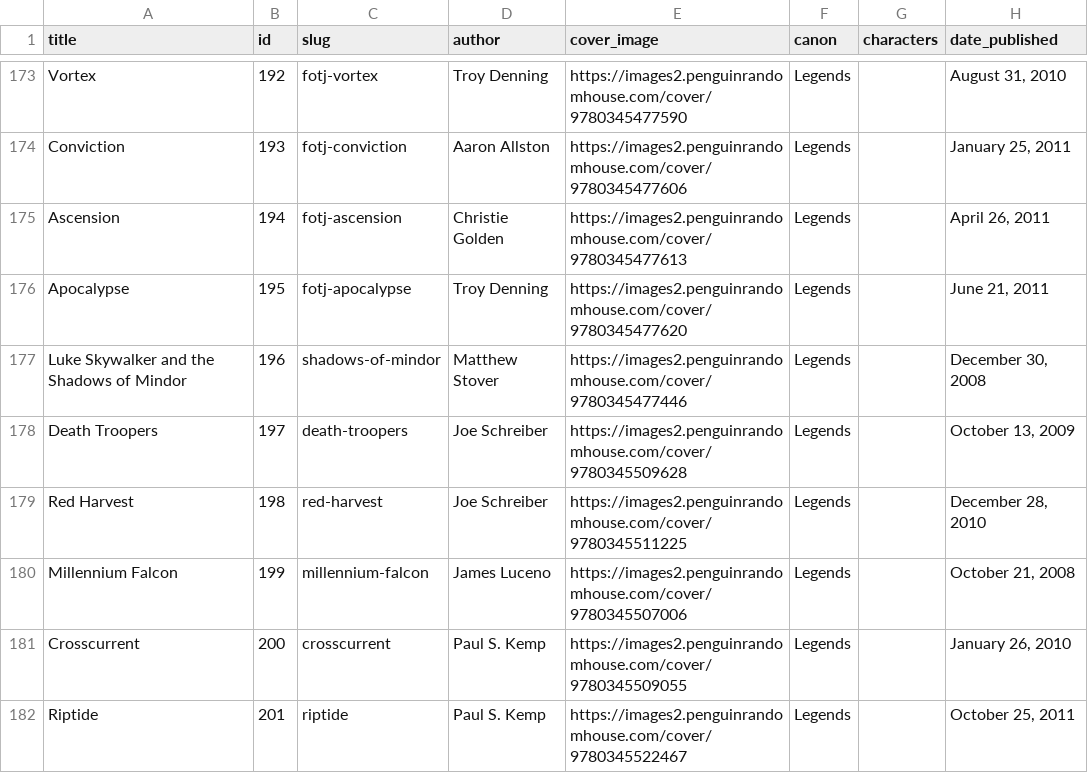
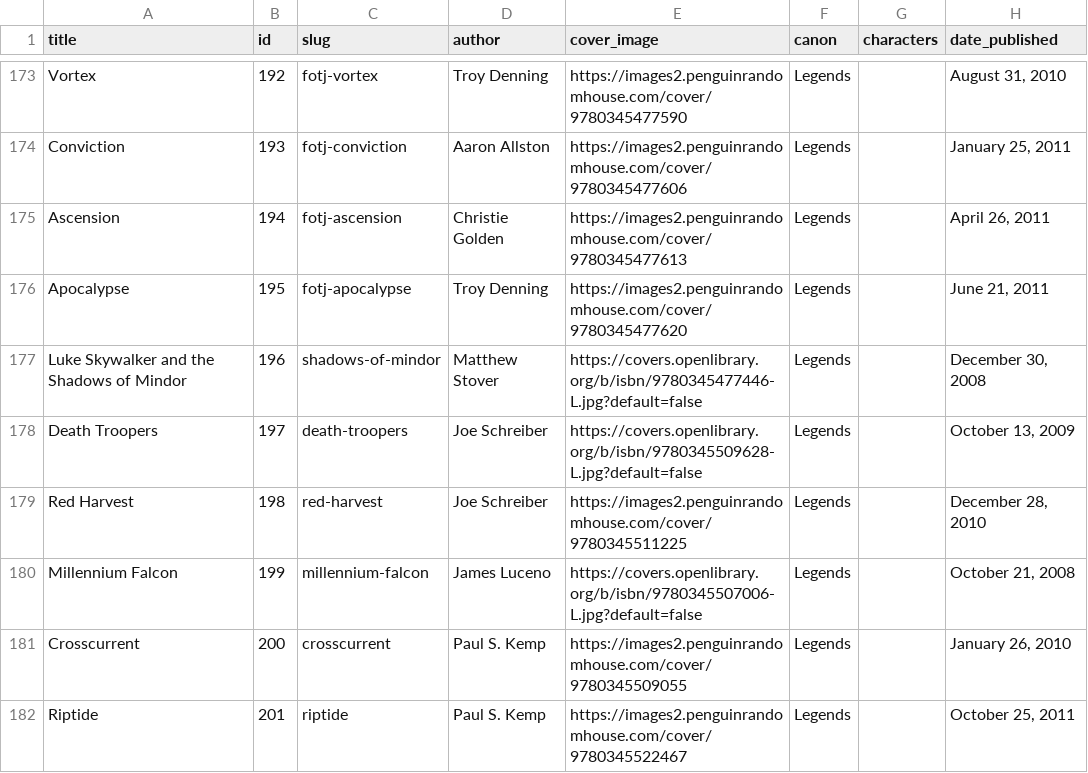
Before and after one commit to ghanbak/sw-books, a CSV file: data/books.csv, drawn as a sheet; only a part is shown, gaps mark what is left out; the diff covers the shown part only; the diff names each change by its address in the sheet, - before the commit and + after, or states it on an @@ line.

```diff
--- a/data/books.csv
+++ b/data/books.csv
-E177 (cover_image): https://images2.penguinrandomhouse.com/cover/9780345477446
+E177 (cover_image): https://covers.openlibrary.org/b/isbn/9780345477446-L.jpg?default=false
-E178 (cover_image): https://images2.penguinrandomhouse.com/cover/9780345509628
+E178 (cover_image): https://covers.openlibrary.org/b/isbn/9780345509628-L.jpg?default=false
-E180 (cover_image): https://images2.penguinrandomhouse.com/cover/9780345507006
+E180 (cover_image): https://covers.openlibrary.org/b/isbn/9780345507006-L.jpg?default=false
```
Also changed, not shown: 3 removed rows and 69 edited cells elsewhere in this file, 6 other files.
